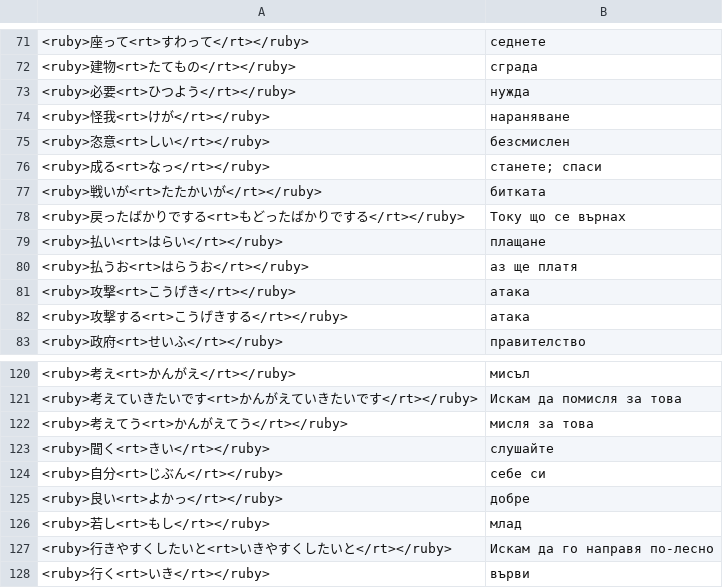
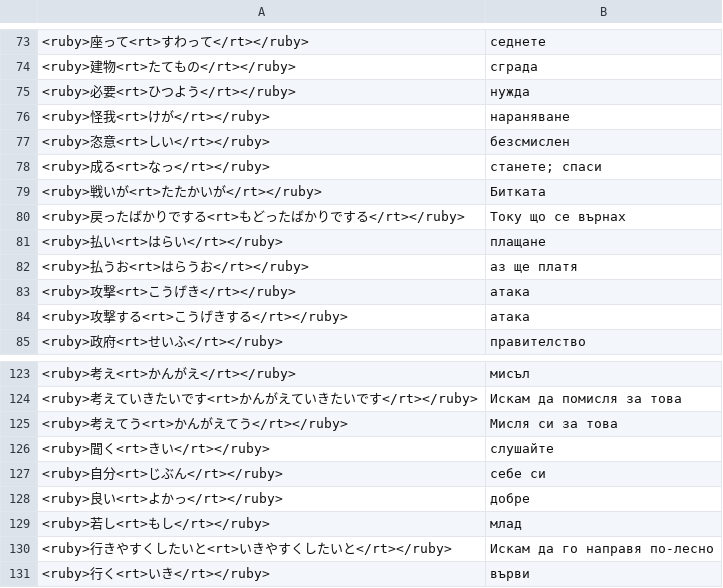
Before and after one commit to vebaev/NHK, a TSV file: docs/anki_cards.tsv, drawn as a sheet; only a part is shown, gaps mark what is left out; the diff covers the shown part only.

```diff
--- a/docs/anki_cards.tsv
+++ b/docs/anki_cards.tsv
@@ -76,3 +78,3 @@
 <ruby>成る<rt>なっ</rt></ruby>	станете; спаси
-<ruby>戦いが<rt>たたかいが</rt></ruby>	битката
+<ruby>戦いが<rt>たたかいが</rt></ruby>	Битката
 <ruby>戻ったばかりでする<rt>もどったばかりでする</rt></ruby>	Току що се върнах
@@ -121,3 +124,3 @@
 <ruby>考えていきたいです<rt>かんがえていきたいです</rt></ruby>	Искам да помисля за това
-<ruby>考えてう<rt>かんがえてう</rt></ruby>	мисля за това
+<ruby>考えてう<rt>かんがえてう</rt></ruby>	Мисля си за това
 <ruby>聞く<rt>きい</rt></ruby>	слушайте
```
Also changed, not shown: 3 added rows and 3 edited cells elsewhere in this file, 3 other files.
